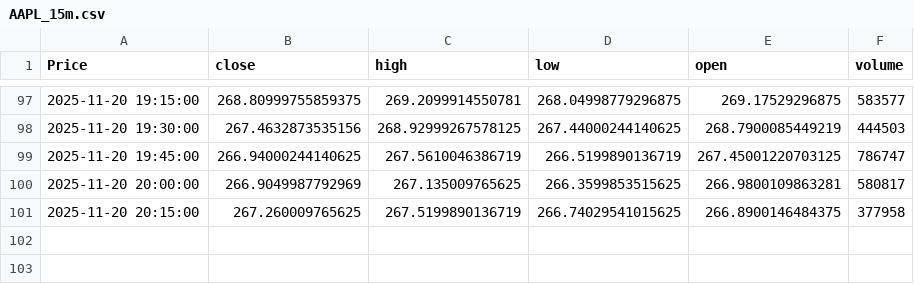
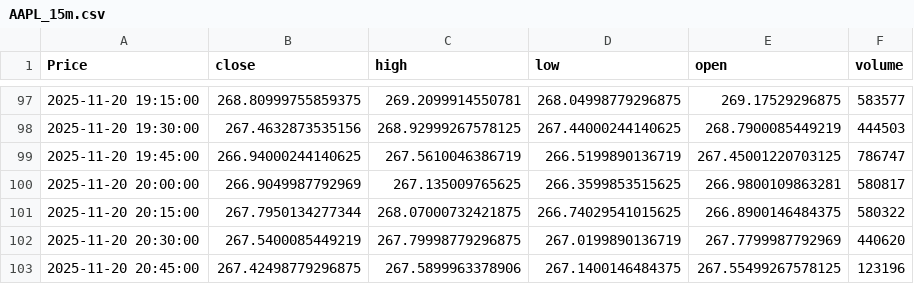
Before and after one commit to LilianFages/Projet-Python-Git-Linux-Quant, a CSV file: app/common/cache/AAPL_15m.csv, drawn as a sheet; only a part is shown, gaps mark what is left out; the diff names each change by its address in the sheet, - before the commit and + after, or states it on an @@ line.

```diff
--- a/app/common/cache/AAPL_15m.csv
+++ b/app/common/cache/AAPL_15m.csv
-B101 (close): 267.260009765625
+B101 (close): 267.7950134277344
-C101 (high): 267.5199890136719
+C101 (high): 268.07000732421875
-F101 (volume): 377958
+F101 (volume): 580322
+row 102: 2025-11-20 20:30:00 | 267.5400085449219 | 267.79998779296875 | 267.0199890136719 | 267.7799987792969 | 440620
+row 103: 2025-11-20 20:45:00 | 267.42498779296875 | 267.5899963378906 | 267.1400146484375 | 267.55499267578125 | 123196
```
Also changed, not shown: app/common/cache/AAPL_30m.csv, app/common/cache/AAPL_5m.csv, 2 other files.
